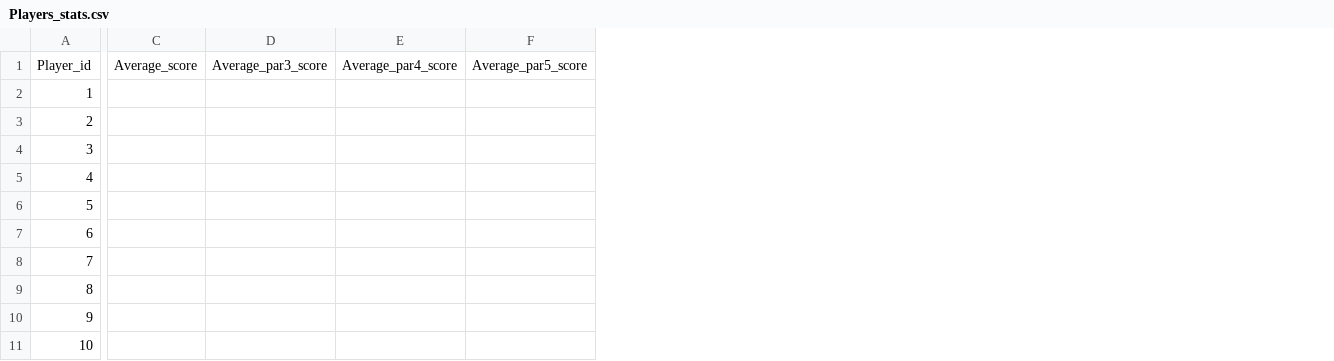
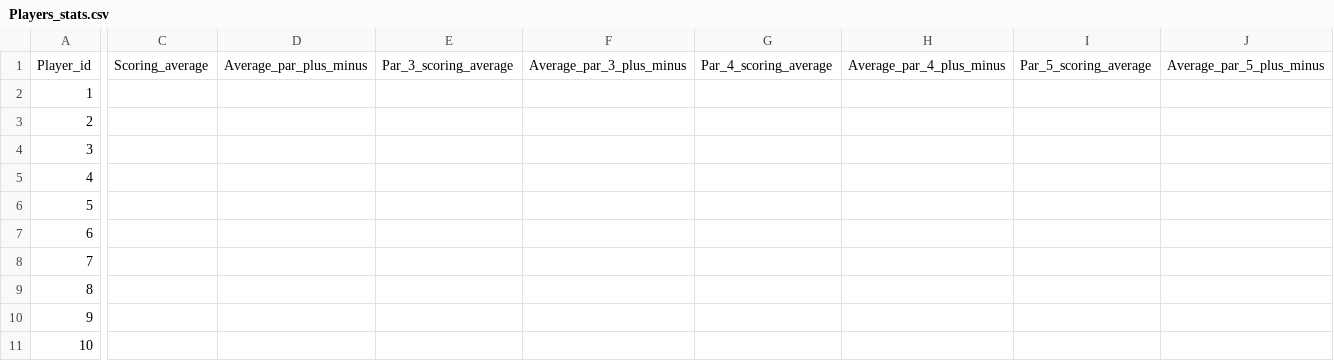
Before and after one commit to e1ijah-c/golfStatProject, a CSV file: Players_stats.csv, drawn as a sheet; only a part is shown, gaps mark what is left out; removed rows and columns are numbered as before the commit, all else as after; the diff names each change by its address in the sheet, - before the commit and + after, or states it on an @@ line.

Commit message:
added data aggregation across all rounds for par 3/4/5 scoring averages, plus-minus and average putts

```diff
--- a/Players_stats.csv
+++ b/Players_stats.csv
-column C, row 1: Average_score
-column D, row 1: Average_par3_score
-column E, row 1: Average_par4_score
-column F, row 1: Average_par5_score
+column C, row 1: Scoring_average
+column D, row 1: Average_par_plus_minus
+column E, row 1: Par_3_scoring_average
+column F, row 1: Average_par_3_plus_minus
+column G, row 1: Par_4_scoring_average
+column H, row 1: Average_par_4_plus_minus
+column I, row 1: Par_5_scoring_average
+column J, row 1: Average_par_5_plus_minus
```
Also changed, not shown: Rounds_stats_per_player.csv, 2 other files.
